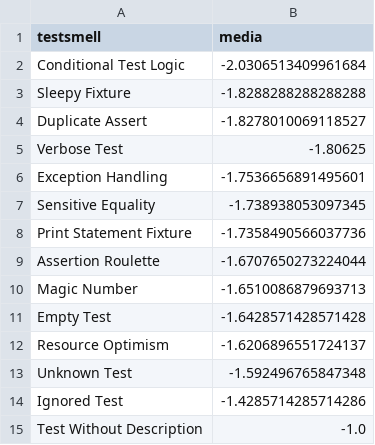
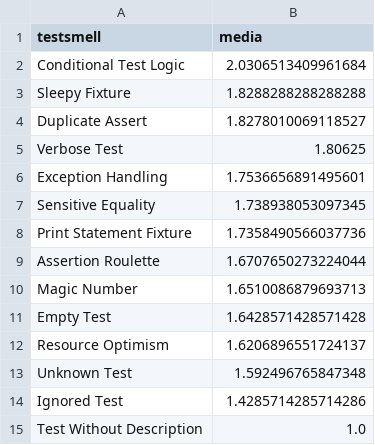
Before and after one commit to tassiovirginio/jserd2026, a CSV file: dataset/media_testsmellsxsentiments.csv, drawn as a sheet.

```diff
--- a/dataset/media_testsmellsxsentiments.csv
+++ b/dataset/media_testsmellsxsentiments.csv
@@ -1,15 +1,15 @@
 "testsmell","media"
-Conditional Test Logic,-2.0306513409961684
-Sleepy Fixture,-1.8288288288288288
-Duplicate Assert,-1.8278010069118527
-Verbose Test,-1.80625
-Exception Handling,-1.7536656891495601
-Sensitive Equality,-1.738938053097345
-Print Statement Fixture,-1.7358490566037736
-Assertion Roulette,-1.6707650273224044
-Magic Number,-1.6510086879693713
-Empty Test,-1.6428571428571428
-Resource Optimism,-1.6206896551724137
-Unknown Test,-1.592496765847348
-Ignored Test,-1.4285714285714286
-Test Without Description,-1.0
+Conditional Test Logic,2.0306513409961684
+Sleepy Fixture,1.8288288288288288
+Duplicate Assert,1.8278010069118527
+Verbose Test,1.80625
+Exception Handling,1.7536656891495601
+Sensitive Equality,1.738938053097345
+Print Statement Fixture,1.7358490566037736
+Assertion Roulette,1.6707650273224044
+Magic Number,1.6510086879693713
+Empty Test,1.6428571428571428
+Resource Optimism,1.6206896551724137
+Unknown Test,1.592496765847348
+Ignored Test,1.4285714285714286
+Test Without Description,1.0
```
Also changed, not shown: dataset/testsmellsxsentiments.csv, 2 other files.
